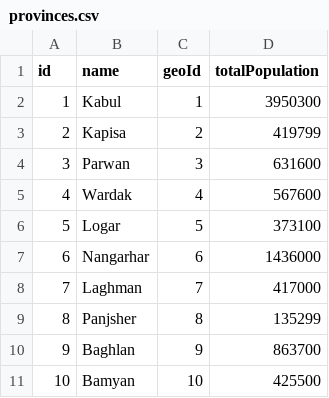
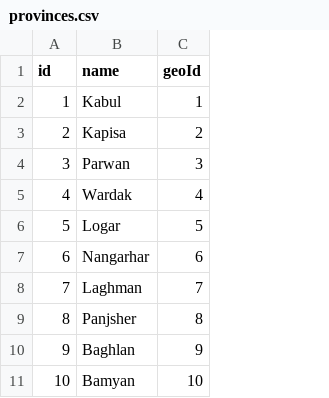
Before and after one commit to nditech/af-elections-data, a CSV file: 2019-presidential-firstround/provinces.csv, drawn as a sheet; only a part is shown; the diff names each change by its address in the sheet, - before the commit and + after, or states it on an @@ line.

Commit message:
Remove incorrect populations from 2019 provinces
It looks like the 2019 provinces.csv file was copied in with population data which was incorrect. Removing.

```diff
--- a/2019-presidential-firstround/provinces.csv
+++ b/2019-presidential-firstround/provinces.csv
-column D (totalPopulation), rows 2-11: 3950300 | 419799 | 631600 | 567600 | 373100 | 1436000 | 417000 | 135299 | 863700 | 425500
```
